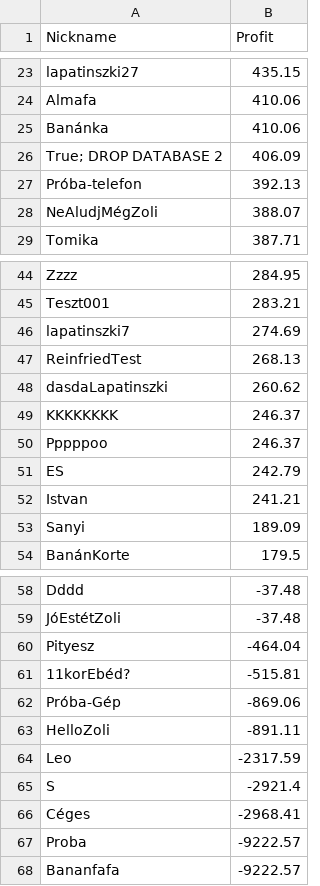
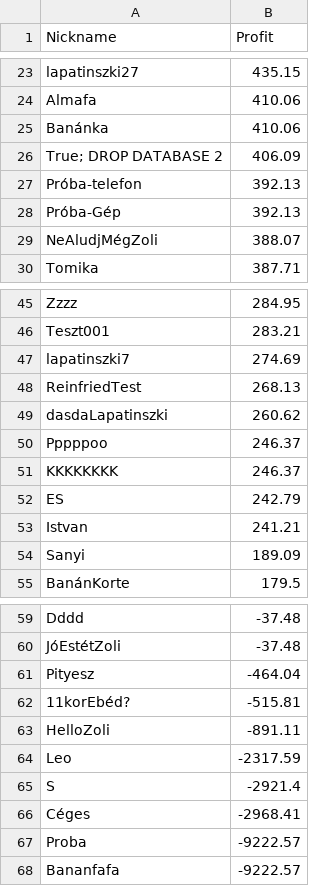
Before and after one commit to lapatinszki/simulator-app, a CSV file: table_Leaderboard.csv, drawn as a sheet; only a part is shown, gaps mark what is left out.

Commit message:
Update leaderboard for Próba-Gép

```diff
--- a/table_Leaderboard.csv
+++ b/table_Leaderboard.csv
@@ -27,2 +27,3 @@ True; DROP DATABASE  2,406.09
 Próba-telefon,392.13
+Próba-Gép,392.13
 NeAludjMégZoli,388.07
@@ -48,4 +49,4 @@ ReinfriedTest,268.13
 dasdaLapatinszki,260.62
+Pppppoo,246.37
 KKKKKKKK,246.37
-Pppppoo,246.37
 ES,242.79
@@ -61,3 +62,2 @@ Pityesz,-464.04
 11korEbéd?,-515.81
-Próba-Gép,-869.06
 HelloZoli,-891.11
```
